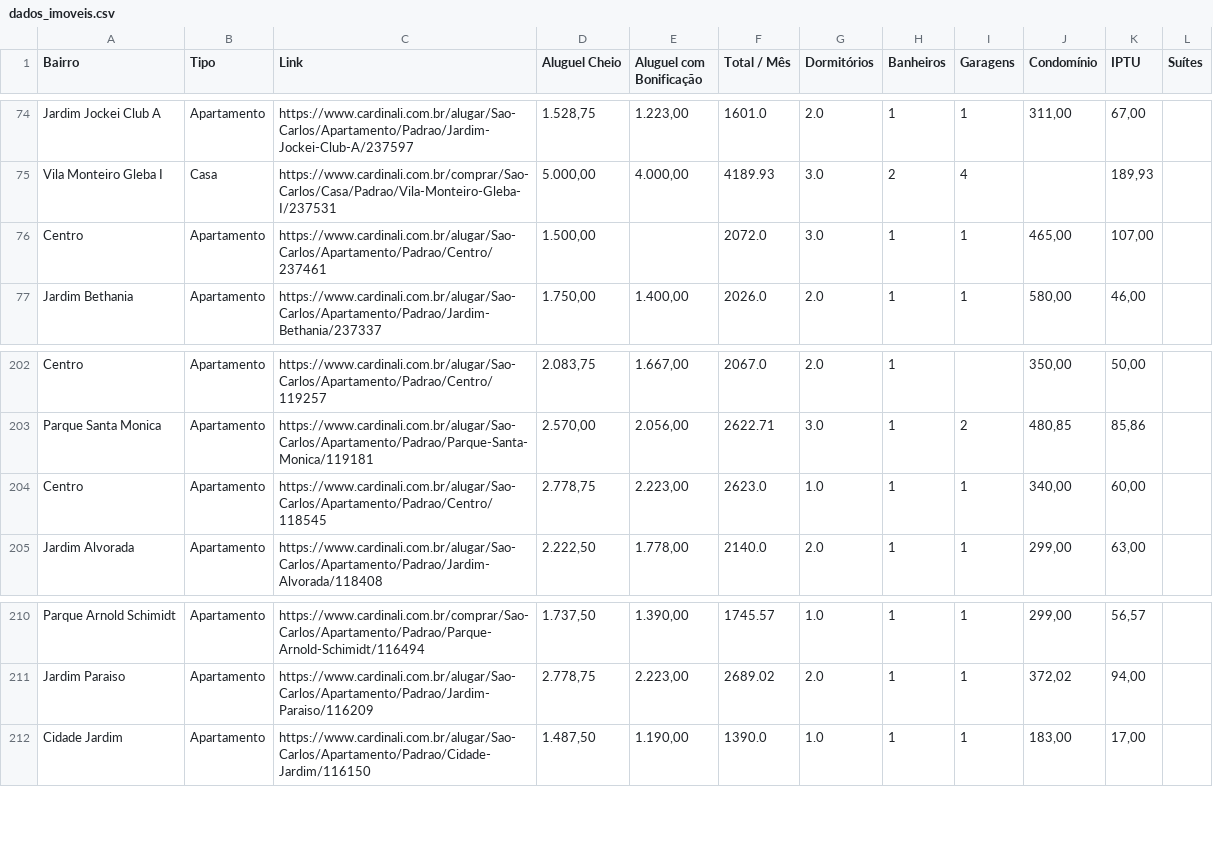
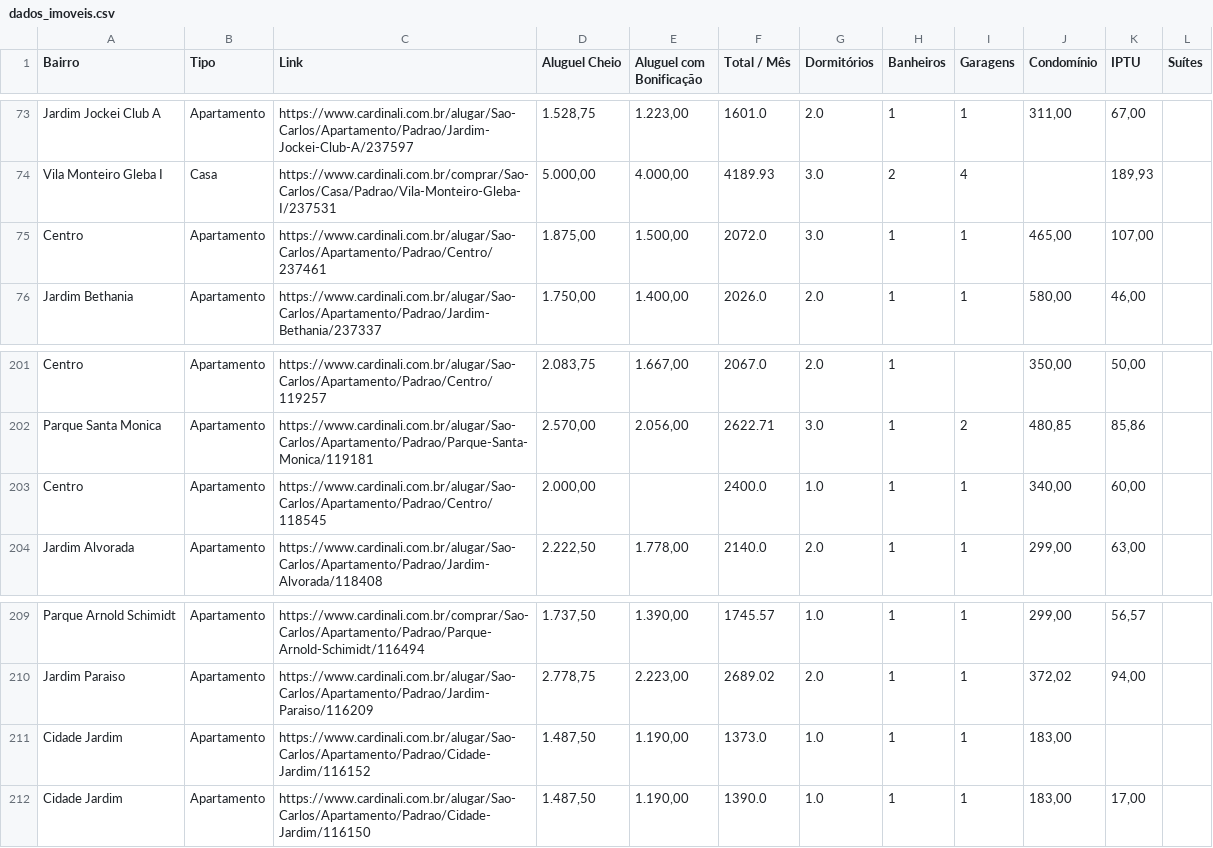
Before and after one commit to imarcososhiro/imobiliario_universitario, a CSV file: dados/dados_imoveis.csv, drawn as a sheet; only a part is shown, gaps mark what is left out; the diff covers the shown part only.

```diff
--- a/dados/dados_imoveis.csv
+++ b/dados/dados_imoveis.csv
@@ -75,3 +74,3 @@ Jardim Jockei Club A,Apartamento,https://www.cardinali.com.br/alugar/Sao-Carlos/
 Vila Monteiro Gleba I,Casa,https://www.cardinali.com.br/comprar/Sao-Carlos/Casa/Padrao/Vila-Monteiro-Gleba-I/237531,"5.000,00","4.000,00",4189.93,3.0,2,4,,"189,93",
-Centro,Apartamento,https://www.cardinali.com.br/alugar/Sao-Carlos/Apartamento/Padrao/Centro/237461,"1.500,00",,2072.0,3.0,1,1,"465,00","107,00",
+Centro,Apartamento,https://www.cardinali.com.br/alugar/Sao-Carlos/Apartamento/Padrao/Centro/237461,"1.875,00","1.500,00",2072.0,3.0,1,1,"465,00","107,00",
 Jardim Bethania,Apartamento,https://www.cardinali.com.br/alugar/Sao-Carlos/Apartamento/Padrao/Jardim-Bethania/237337,"1.750,00","1.400,00",2026.0,2.0,1,1,"580,00","46,00",
@@ -203,3 +202,3 @@ Centro,Apartamento,https://www.cardinali.com.br/alugar/Sao-Carlos/Apartamento/Pa
 Parque Santa Monica,Apartamento,https://www.cardinali.com.br/alugar/Sao-Carlos/Apartamento/Padrao/Parque-Santa-Monica/119181,"2.570,00","2.056,00",2622.71,3.0,1,2,"480,85","85,86",
-Centro,Apartamento,https://www.cardinali.com.br/alugar/Sao-Carlos/Apartamento/Padrao/Centro/118545,"2.778,75","2.223,00",2623.0,1.0,1,1,"340,00","60,00",
+Centro,Apartamento,https://www.cardinali.com.br/alugar/Sao-Carlos/Apartamento/Padrao/Centro/118545,"2.000,00",,2400.0,1.0,1,1,"340,00","60,00",
 Jardim Alvorada,Apartamento,https://www.cardinali.com.br/alugar/Sao-Carlos/Apartamento/Padrao/Jardim-Alvorada/118408,"2.222,50","1.778,00",2140.0,2.0,1,1,"299,00","63,00",
@@ -211,2 +210,3 @@ Parque Arnold Schimidt,Apartamento,https://www.cardinali.com.br/comprar/Sao-Carl
 Jardim Paraiso,Apartamento,https://www.cardinali.com.br/alugar/Sao-Carlos/Apartamento/Padrao/Jardim-Paraiso/116209,"2.778,75","2.223,00",2689.02,2.0,1,1,"372,02","94,00",
+Cidade Jardim,Apartamento,https://www.cardinali.com.br/alugar/Sao-Carlos/Apartamento/Padrao/Cidade-Jardim/116152,"1.487,50","1.190,00",1373.0,1.0,1,1,"183,00",,
 Cidade Jardim,Apartamento,https://www.cardinali.com.br/alugar/Sao-Carlos/Apartamento/Padrao/Cidade-Jardim/116150,"1.487,50","1.190,00",1390.0,1.0,1,1,"183,00","17,00",
```
Also changed, not shown: 4 added rows and 4 removed rows elsewhere in this file.
